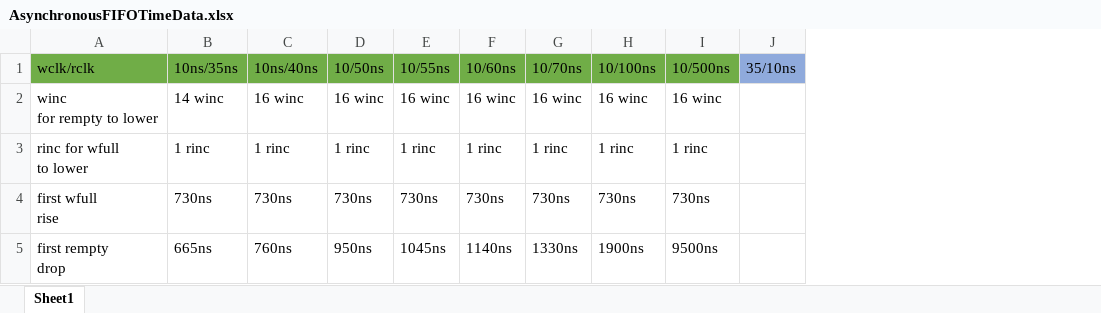
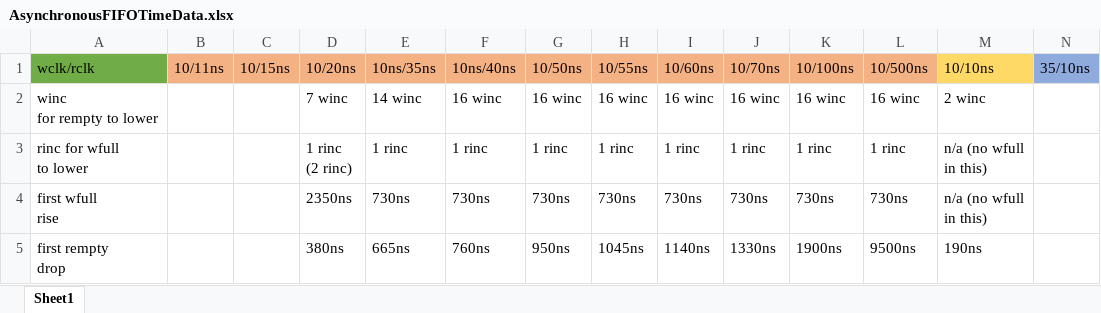
Before and after one commit to SnrNotHere16/Asynchronous-FIFO, an Excel workbook: AsynchronousFIFOTimeData.xlsx, sheet Sheet1, drawn as a sheet; only a part is shown; values as stored, in another font and other column widths than the file's, no borders; addresses are those after the commit; ↵ is a line break in a cell; the diff names each change by its address in the sheet, - before the commit and + after, or states it on an @@ line.

```diff
--- a/AsynchronousFIFOTimeData.xlsx (sheet Sheet1)
+++ b/AsynchronousFIFOTimeData.xlsx (sheet Sheet1)
+column B, row 1: 10/11ns
+column C, row 1: 10/15ns
+column D, rows 1-5: 10/20ns | 7 winc | 1 rinc ↵ (2 rinc) | 2350ns | 380ns
+column M, rows 1-5: 10/10ns | 2 winc | n/a (no wfull ↵ in this) | n/a (no wfull ↵ in this) | 190ns
-E1:L1 fill: #70AD47
+E1:L1 fill: #F4B183
```
Also changed, not shown: 33 other files.
